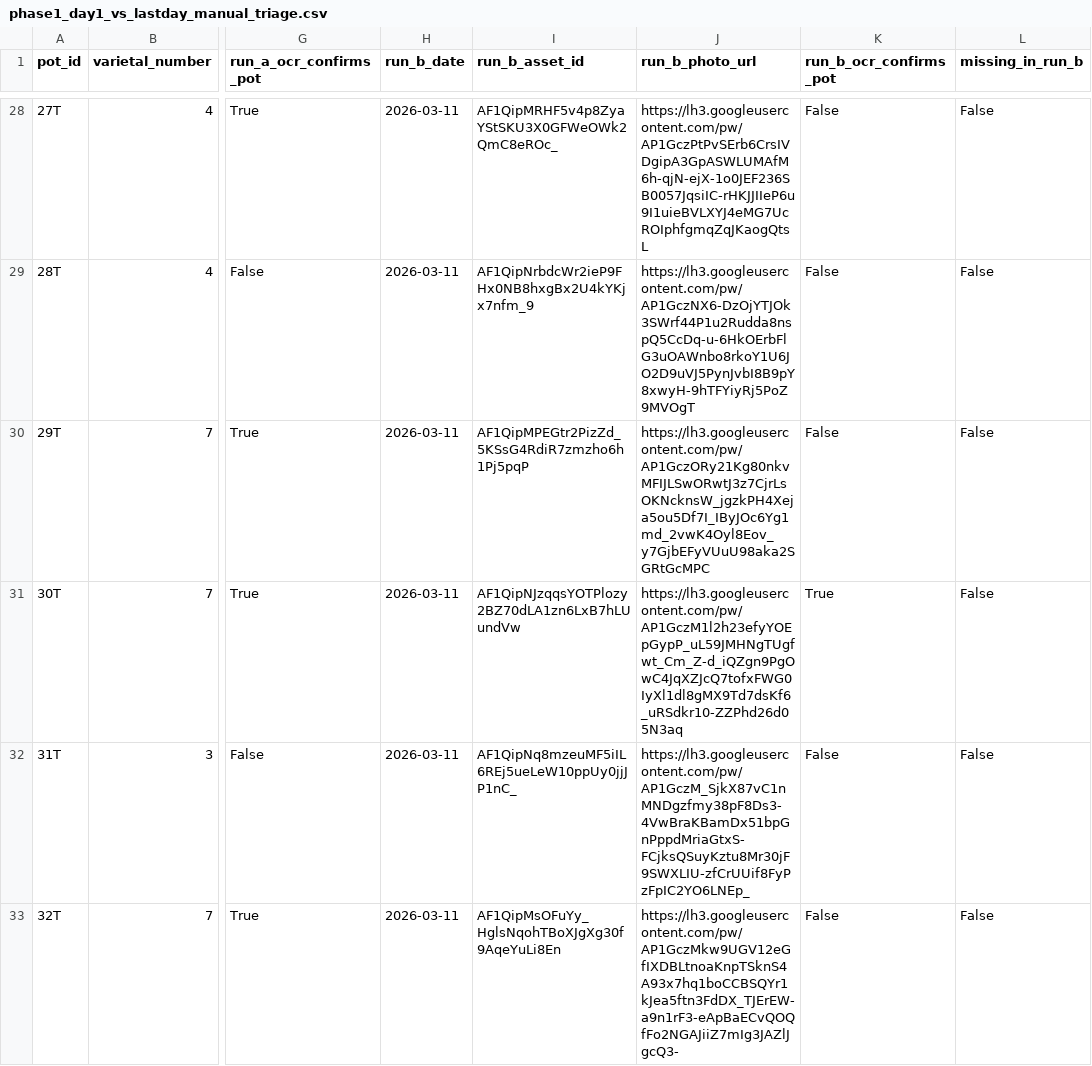
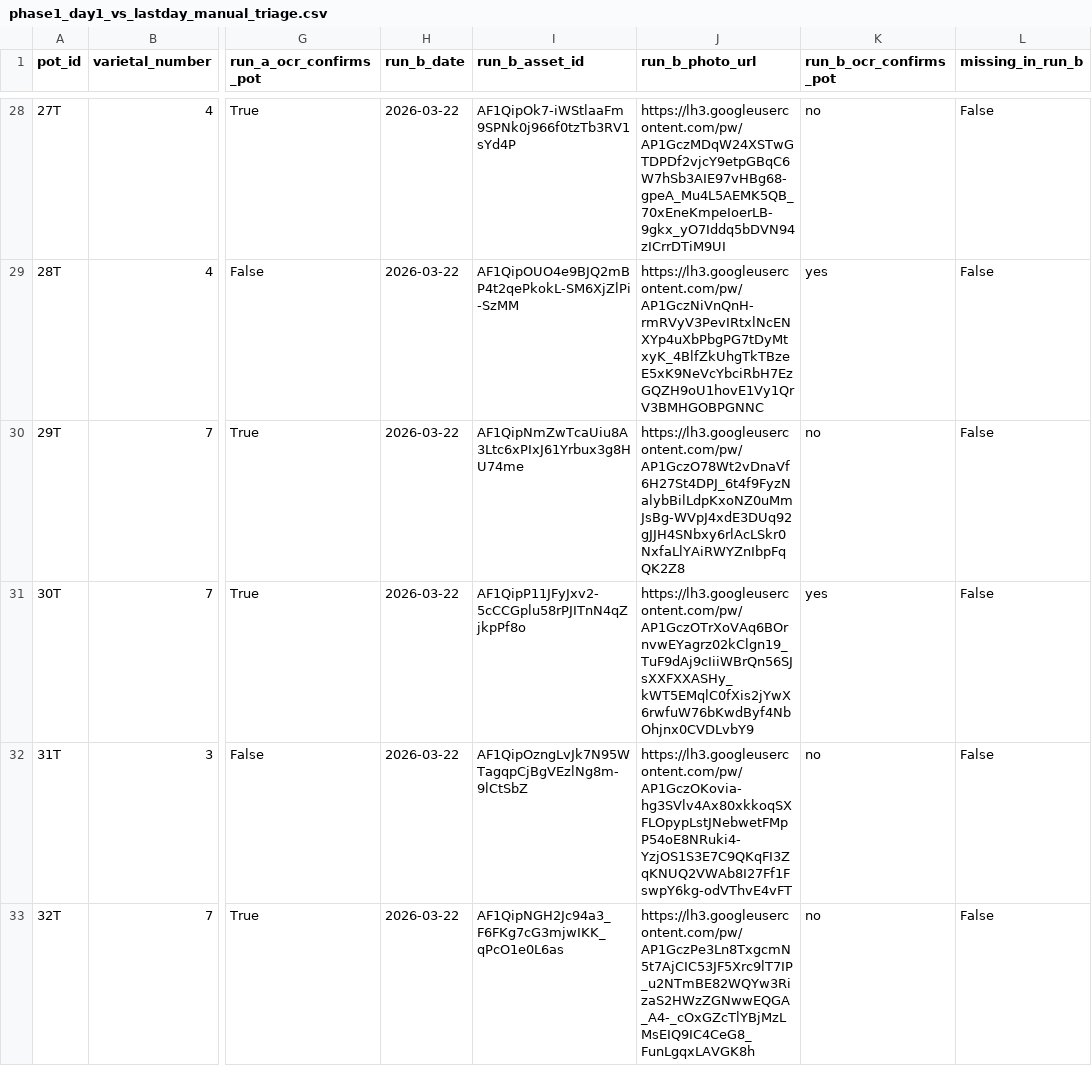
Before and after one commit to mphaxise/ks-tomato-trails-2026, a CSV file: data/research/phase1_day1_vs_lastday_manual_triage.csv, drawn as a sheet; only a part is shown, gaps mark what is left out; the diff covers the shown part only; the diff names each change by its address in the sheet, - before the commit and + after, or states it on an @@ line.

```diff
--- a/data/research/phase1_day1_vs_lastday_manual_triage.csv
+++ b/data/research/phase1_day1_vs_lastday_manual_triage.csv
-H28:H33 (run_b_date): 2026-03-11
+H28:H33 (run_b_date): 2026-03-22
-I28 (run_b_asset_id): AF1QipMRHF5v4p8ZyaYStSKU3X0GFWeOWk2QmC8eROc_
+I28 (run_b_asset_id): AF1QipOk7-iWStlaaFm9SPNk0j966f0tzTb3RV1sYd4P
-J28 (run_b_photo_url): https://lh3.googleusercontent.com/pw/AP1GczPtPvSErb6CrsIVDgipA3GpASWLUMAfM6h-qjN-ejX-1o0JEF236SB0057JqsiIC-rHKJJIIeP6u9I1uieBVLXYJ4eMG7UcROIphfgmqZqJKaogQtsL
+J28 (run_b_photo_url): https://lh3.googleusercontent.com/pw/AP1GczMDqW24XSTwGTDPDf2vjcY9etpGBqC6W7hSb3AIE97vHBg68-gpeA_Mu4L5AEMK5QB_70xEneKmpeIoerLB-9gkx_yO7Iddq5bDVN94zICrrDTiM9UI
-K28 (run_b_ocr_confirms_pot): False
+K28 (run_b_ocr_confirms_pot): no
-I29 (run_b_asset_id): AF1QipNrbdcWr2ieP9FHx0NB8hxgBx2U4kYKjx7nfm_9
+I29 (run_b_asset_id): AF1QipOUO4e9BJQ2mBP4t2qePkokL-SM6XjZlPi-SzMM
-J29 (run_b_photo_url): https://lh3.googleusercontent.com/pw/AP1GczNX6-DzOjYTJOk3SWrf44P1u2Rudda8nspQ5CcDq-u-6HkOErbFlG3uOAWnbo8rkoY1U6JO2D9uVJ5PynJvbI8B9pY8xwyH-9hTFYiyRj5PoZ9MVOgT
+J29 (run_b_photo_url): https://lh3.googleusercontent.com/pw/AP1GczNiVnQnH-rmRVyV3PevIRtxlNcENXYp4uXbPbgPG7tDyMtxyK_4BlfZkUhgTkTBzeE5xK9NeVcYbciRbH7EzGQZH9oU1hovE1Vy1QrV3BMHGOBPGNNC
-K29 (run_b_ocr_confirms_pot): False
+K29 (run_b_ocr_confirms_pot): yes
-I30 (run_b_asset_id): AF1QipMPEGtr2PizZd_5KSsG4RdiR7zmzho6h1Pj5pqP
+I30 (run_b_asset_id): AF1QipNmZwTcaUiu8A3Ltc6xPIxJ61Yrbux3g8HU74me
-J30 (run_b_photo_url): https://lh3.googleusercontent.com/pw/AP1GczORy21Kg80nkvMFIJLSwORwtJ3z7CjrLsOKNcknsW_jgzkPH4Xeja5ou5Df7I_IByJOc6Yg1md_2vwK4Oyl8Eov_y7GjbEFyVUuU98aka2SGRtGcMPC
+J30 (run_b_photo_url): https://lh3.googleusercontent.com/pw/AP1GczO78Wt2vDnaVf6H27St4DPJ_6t4f9FyzNalybBilLdpKxoNZ0uMmJsBg-WVpJ4xdE3DUq92gJJH4SNbxy6rlAcLSkr0NxfaLlYAiRWYZnIbpFqQK2Z8
-K30 (run_b_ocr_confirms_pot): False
+K30 (run_b_ocr_confirms_pot): no
-I31 (run_b_asset_id): AF1QipNJzqqsYOTPlozy2BZ70dLA1zn6LxB7hLUundVw
+I31 (run_b_asset_id): AF1QipP11JFyJxv2-5cCCGplu58rPJITnN4qZjkpPf8o
-J31 (run_b_photo_url): https://lh3.googleusercontent.com/pw/AP1GczM1l2h23efyYOEpGypP_uL59JMHNgTUgfwt_Cm_Z-d_iQZgn9PgOwC4JqXZJcQ7tofxFWG0IyXl1dl8gMX9Td7dsKf6_uRSdkr10-ZZPhd26d05N3aq
+J31 (run_b_photo_url): https://lh3.googleusercontent.com/pw/AP1GczOTrXoVAq6BOrnvwEYagrz02kClgn19_TuF9dAj9cIiiWBrQn56SJsXXFXXASHy_kWT5EMqlC0fXis2jYwX6rwfuW76bKwdByf4NbOhjnx0CVDLvbY9
-K31 (run_b_ocr_confirms_pot): True
+K31 (run_b_ocr_confirms_pot): yes
-I32 (run_b_asset_id): AF1QipNq8mzeuMF5iIL6REj5ueLeW10ppUy0jjJP1nC_
+I32 (run_b_asset_id): AF1QipOzngLvJk7N95WTagqpCjBgVEzlNg8m-9lCtSbZ
-J32 (run_b_photo_url): https://lh3.googleusercontent.com/pw/AP1GczM_SjkX87vC1nMNDgzfmy38pF8Ds3-4VwBraKBamDx51bpGnPppdMriaGtxS-FCjksQSuyKztu8Mr30jF9SWXLIU-zfCrUUif8FyPzFpIC2YO6LNEp_
+J32 (run_b_photo_url): https://lh3.googleusercontent.com/pw/AP1GczOKovia-hg3SVlv4Ax80xkkoqSXFLOpypLstJNebwetFMpP54oE8NRuki4-YzjOS1S3E7C9QKqFI3ZqKNUQ2VWAb8I27Ff1FswpY6kg-odVThvE4vFT
-K32:K33 (run_b_ocr_confirms_pot): False
+K32:K33 (run_b_ocr_confirms_pot): no
-I33 (run_b_asset_id): AF1QipMsOFuYy_HglsNqohTBoXJgXg30f9AqeYuLi8En
+I33 (run_b_asset_id): AF1QipNGH2Jc94a3_F6FKg7cG3mjwIKK_qPcO1e0L6as
-J33 (run_b_photo_url): https://lh3.googleusercontent.com/pw/AP1GczMkw9UGV12eGfIXDBLtnoaKnpTSknS4A93x7hq1boCCBSQYr1kJea5ftn3FdDX_TJErEW-a9n1rF3-eApBaECvQOQfFo2NGAJiiZ7mIg3JAZlJgcQ3-
+J33 (run_b_photo_url): https://lh3.googleusercontent.com/pw/AP1GczPe3Ln8TxgcmN5t7AjCIC53JF5Xrc9lT7IP_u2NTmBE82WQYw3RizaS2HWzZGNwwEQGA_A4-_cOxGZcTlYBjMzLMsEIQ9IC4CeG8_FunLgqxLAVGK8h
```
Also changed, not shown: 104 edited cells elsewhere in this file, 1 other file.
